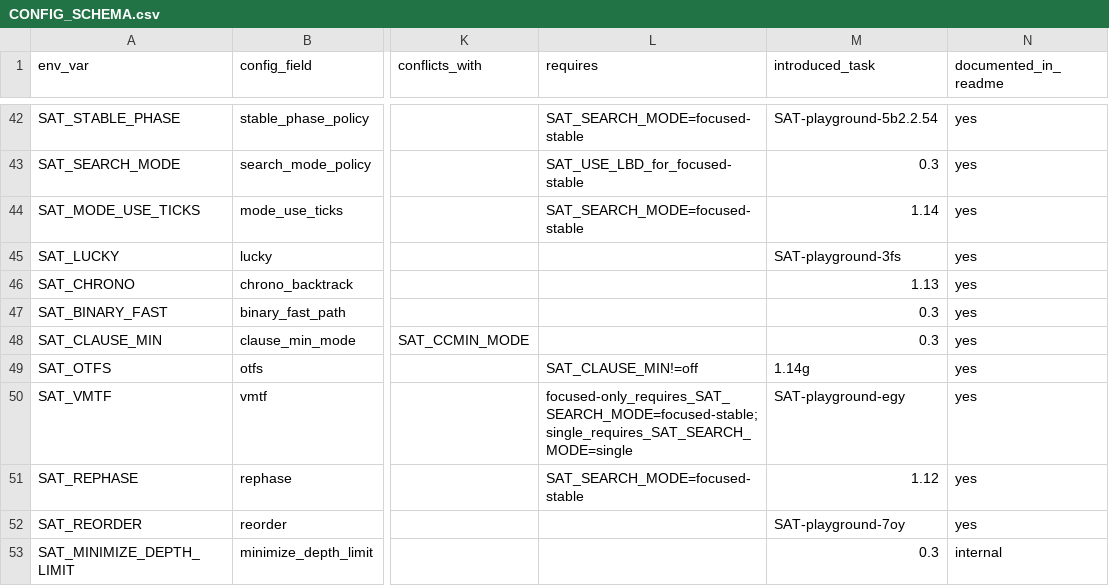
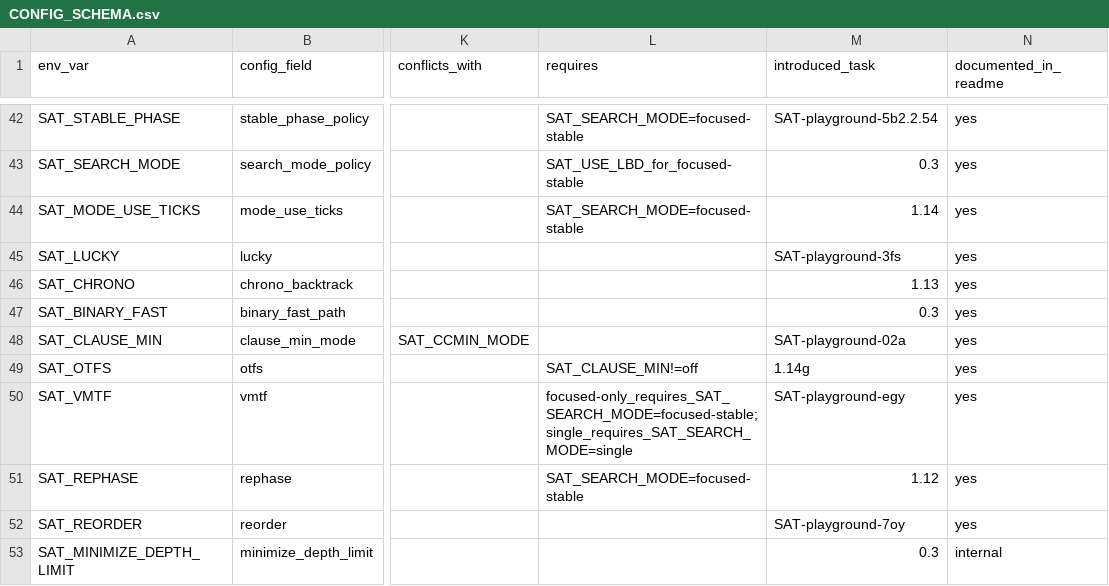
Before and after one commit to bjlkeng/SAT-playground, a CSV file: solver/11-kissat-port/CONFIG_SCHEMA.csv, drawn as a sheet; only a part is shown, gaps mark what is left out; the diff names each change by its address in the sheet, - before the commit and + after, or states it on an @@ line.

```diff
--- a/solver/11-kissat-port/CONFIG_SCHEMA.csv
+++ b/solver/11-kissat-port/CONFIG_SCHEMA.csv
-M48 (introduced_task): 0.3
+M48 (introduced_task): SAT-playground-02a
```
Also changed, not shown: solver/11-kissat-port/FEATURES.csv, 6 other files.
